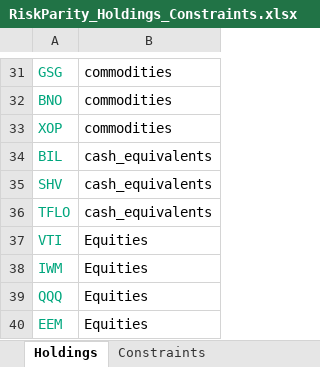
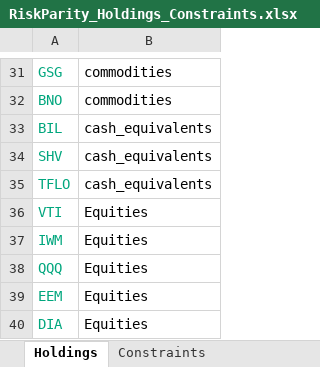
Before and after one commit to webclinic017/RiskParity, an Excel workbook: RiskParity_Holdings_Constraints.xlsx, sheet Holdings, drawn as a sheet; only a part is shown, gaps mark what is left out; the shorter side is filled out with more unchanged rows; values as stored, in another font and other column widths than the file's, no borders; the diff names each change by its address in the sheet, - before the commit and + after, or states it on an @@ line.

Commit message:
adjustments to data and holdings

```diff
--- a/RiskParity_Holdings_Constraints.xlsx (sheet Holdings)
+++ b/RiskParity_Holdings_Constraints.xlsx (sheet Holdings)
-row 33: XOP | commodities
```
Also changed, not shown: 1 other file.
